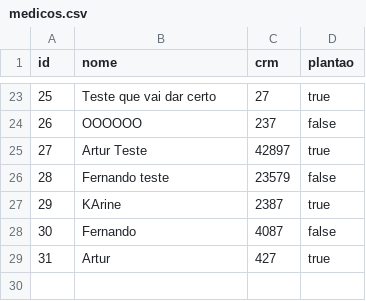
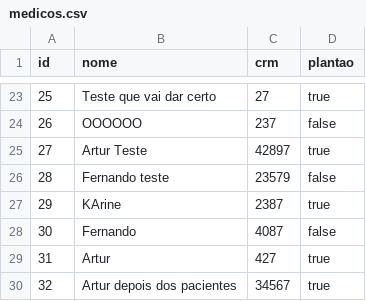
Before and after one commit to artuuuuuuuuuur/trabalho-final-pa, a CSV file: medicos.csv, drawn as a sheet; only a part is shown, gaps mark what is left out; the diff names each change by its address in the sheet, - before the commit and + after, or states it on an @@ line.

Commit message:
gestao-pacientes: criando lista de pacientes

```diff
--- a/medicos.csv
+++ b/medicos.csv
+row 30: 32 | Artur depois dos pacientes | 34567 | true
```
Also changed, not shown: 11 other files.
